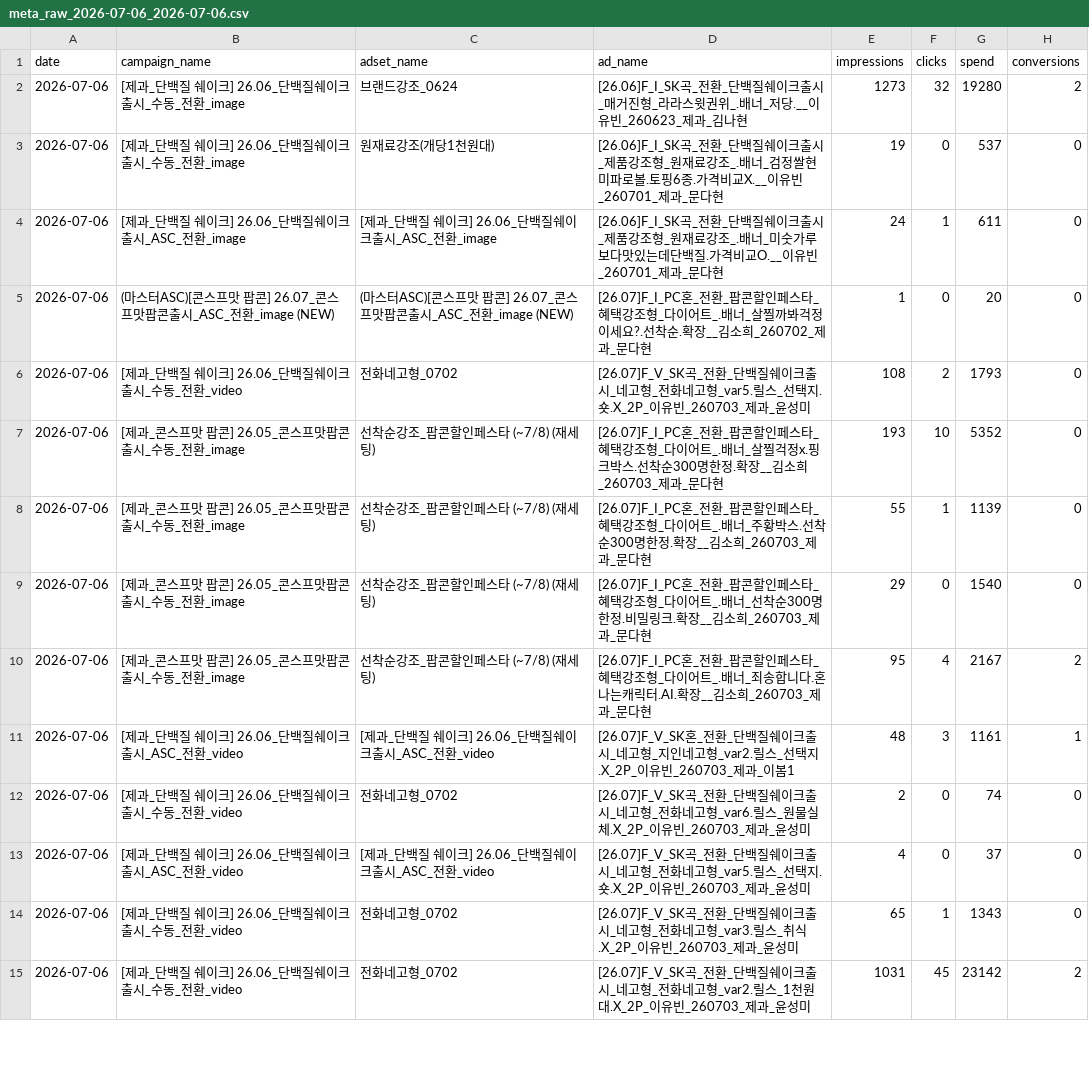
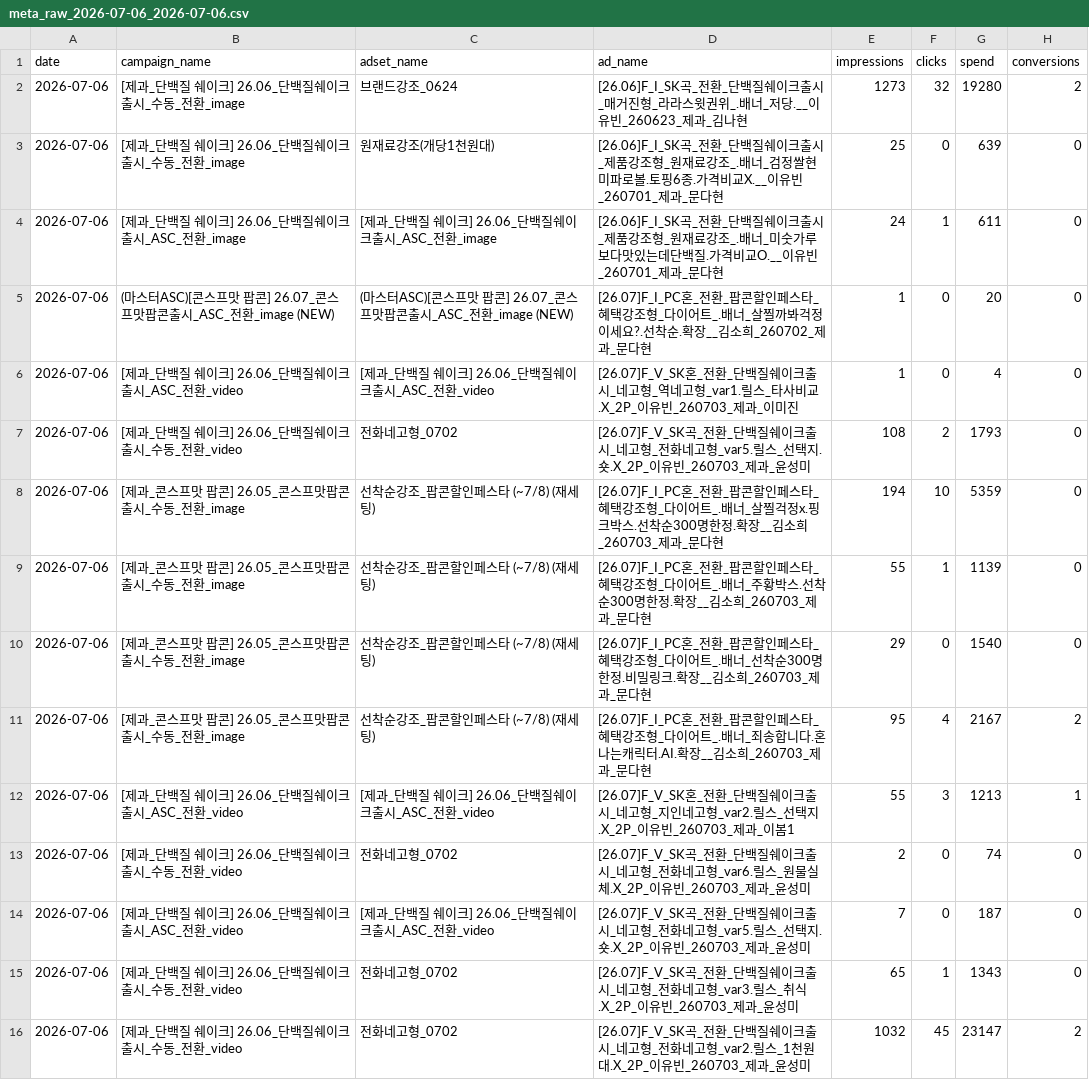
Before and after one commit to youngeun-yun/lalasweet-ad-dashboard, a CSV file: data/meta_raw_2026-07-06_2026-07-06.csv, drawn as a sheet; only a part is shown; the diff covers the shown part only.

```diff
--- a/data/meta_raw_2026-07-06_2026-07-06.csv
+++ b/data/meta_raw_2026-07-06_2026-07-06.csv
@@ -2,7 +2,8 @@
 2026-07-06,[제과_단백질 쉐이크] 26.06_단백질쉐이크출시_수동_전환_image,브랜드강조_0624,[26.06]F_I_SK곡_전환_단백질쉐이크출시_매거진형_라라스윗권위_.배너_저당.__이유빈_260623_제과_김나현,1273,32,19280,2
-2026-07-06,[제과_단백질 쉐이크] 26.06_단백질쉐이크출시_수동_전환_image,원재료강조(개당1천원대),[26.06]F_I_SK곡_전환_단백질쉐이크출시_제품강조형_원재료강조_.배너_검정쌀현미파로볼.토핑6종.가격비교X.__이유빈_260701_제과_문다현,19,0,537,0
+2026-07-06,[제과_단백질 쉐이크] 26.06_단백질쉐이크출시_수동_전환_image,원재료강조(개당1천원대),[26.06]F_I_SK곡_전환_단백질쉐이크출시_제품강조형_원재료강조_.배너_검정쌀현미파로볼.토핑6종.가격비교X.__이유빈_260701_제과_문다현,25,0,639,0
 2026-07-06,[제과_단백질 쉐이크] 26.06_단백질쉐이크출시_ASC_전환_image,[제과_단백질 쉐이크] 26.06_단백질쉐이크출시_ASC_전환_image,[26.06]F_I_SK곡_전환_단백질쉐이크출시_제품강조형_원재료강조_.배너_미숫가루보다맛있는데단백질.가격비교O.__이유빈_260701_제과_문다현,24,1,611,0
 2026-07-06,(마스터ASC)[콘스프맛 팝콘] 26.07_콘스프맛팝콘출시_ASC_전환_image (NEW),(마스터ASC)[콘스프맛 팝콘] 26.07_콘스프맛팝콘출시_ASC_전환_image (NEW),[26.07]F_I_PC혼_전환_팝콘할인페스타_혜택강조형_다이어트_.배너_살찔까봐걱정이세요?.선착순.확장__김소희_260702_제과_문다현,1,0,20,0
+2026-07-06,[제과_단백질 쉐이크] 26.06_단백질쉐이크출시_ASC_전환_video,[제과_단백질 쉐이크] 26.06_단백질쉐이크출시_ASC_전환_video,[26.07]F_V_SK혼_전환_단백질쉐이크출시_네고형_역네고형_var1.릴스_타사비교.X_2P_이유빈_260703_제과_이미진,1,0,4,0
 2026-07-06,[제과_단백질 쉐이크] 26.06_단백질쉐이크출시_수동_전환_video,전화네고형_0702,[26.07]F_V_SK곡_전환_단백질쉐이크출시_네고형_전화네고형_var5.릴스_선택지.숏.X_2P_이유빈_260703_제과_윤성미,108,2,1793,0
-2026-07-06,[제과_콘스프맛 팝콘] 26.05_콘스프맛팝콘출시_수동_전환_image,선착순강조_팝콘할인페스타 (~7/8) (재세팅),[26.07]F_I_PC혼_전환_팝콘할인페스타_혜택강조형_다이어트_.배너_살찔걱정x.핑크박스.선착순300명한정.확장__김소희_260703_제과_문다현,193,10,5352,0
+2026-07-06,[제과_콘스프맛 팝콘] 26.05_콘스프맛팝콘출시_수동_전환_image,선착순강조_팝콘할인페스타 (~7/8) (재세팅),[26.07]F_I_PC혼_전환_팝콘할인페스타_혜택강조형_다이어트_.배너_살찔걱정x.핑크박스.선착순300명한정.확장__김소희_260703_제과_문다현,194,10,5359,0
 2026-07-06,[제과_콘스프맛 팝콘] 26.05_콘스프맛팝콘출시_수동_전환_image,선착순강조_팝콘할인페스타 (~7/8) (재세팅),[26.07]F_I_PC혼_전환_팝콘할인페스타_혜택강조형_다이어트_.배너_주황박스.선착순300명한정.확장__김소희_260703_제과_문다현,55,1,1139,0
@@ -10,6 +11,6 @@
 2026-07-06,[제과_콘스프맛 팝콘] 26.05_콘스프맛팝콘출시_수동_전환_image,선착순강조_팝콘할인페스타 (~7/8) (재세팅),[26.07]F_I_PC혼_전환_팝콘할인페스타_혜택강조형_다이어트_.배너_죄송합니다.혼나는캐릭터.AI.확장__김소희_260703_제과_문다현,95,4,2167,2
-2026-07-06,[제과_단백질 쉐이크] 26.06_단백질쉐이크출시_ASC_전환_video,[제과_단백질 쉐이크] 26.06_단백질쉐이크출시_ASC_전환_video,[26.07]F_V_SK혼_전환_단백질쉐이크출시_네고형_지인네고형_var2.릴스_선택지.X_2P_이유빈_260703_제과_이봄1,48,3,1161,1
+2026-07-06,[제과_단백질 쉐이크] 26.06_단백질쉐이크출시_ASC_전환_video,[제과_단백질 쉐이크] 26.06_단백질쉐이크출시_ASC_전환_video,[26.07]F_V_SK혼_전환_단백질쉐이크출시_네고형_지인네고형_var2.릴스_선택지.X_2P_이유빈_260703_제과_이봄1,55,3,1213,1
 2026-07-06,[제과_단백질 쉐이크] 26.06_단백질쉐이크출시_수동_전환_video,전화네고형_0702,[26.07]F_V_SK곡_전환_단백질쉐이크출시_네고형_전화네고형_var6.릴스_원물실체.X_2P_이유빈_260703_제과_윤성미,2,0,74,0
-2026-07-06,[제과_단백질 쉐이크] 26.06_단백질쉐이크출시_ASC_전환_video,[제과_단백질 쉐이크] 26.06_단백질쉐이크출시_ASC_전환_video,[26.07]F_V_SK곡_전환_단백질쉐이크출시_네고형_전화네고형_var5.릴스_선택지.숏.X_2P_이유빈_260703_제과_윤성미,4,0,37,0
+2026-07-06,[제과_단백질 쉐이크] 26.06_단백질쉐이크출시_ASC_전환_video,[제과_단백질 쉐이크] 26.06_단백질쉐이크출시_ASC_전환_video,[26.07]F_V_SK곡_전환_단백질쉐이크출시_네고형_전화네고형_var5.릴스_선택지.숏.X_2P_이유빈_260703_제과_윤성미,7,0,187,0
 2026-07-06,[제과_단백질 쉐이크] 26.06_단백질쉐이크출시_수동_전환_video,전화네고형_0702,[26.07]F_V_SK곡_전환_단백질쉐이크출시_네고형_전화네고형_var3.릴스_취식.X_2P_이유빈_260703_제과_윤성미,65,1,1343,0
-2026-07-06,[제과_단백질 쉐이크] 26.06_단백질쉐이크출시_수동_전환_video,전화네고형_0702,[26.07]F_V_SK곡_전환_단백질쉐이크출시_네고형_전화네고형_var2.릴스_1천원대.X_2P_이유빈_260703_제과_윤성미,1031,45,23142,2
+2026-07-06,[제과_단백질 쉐이크] 26.06_단백질쉐이크출시_수동_전환_video,전화네고형_0702,[26.07]F_V_SK곡_전환_단백질쉐이크출시_네고형_전화네고형_var2.릴스_1천원대.X_2P_이유빈_260703_제과_윤성미,1032,45,23147,2
```
Also changed, not shown: 3 added rows and 73 edited cells elsewhere in this file, 3 other files.
